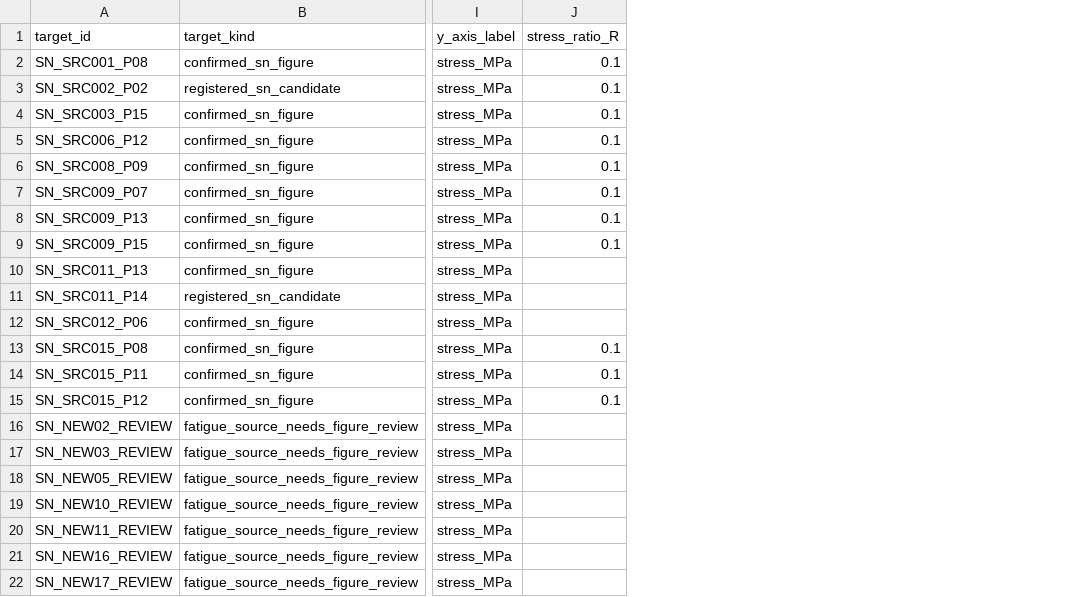
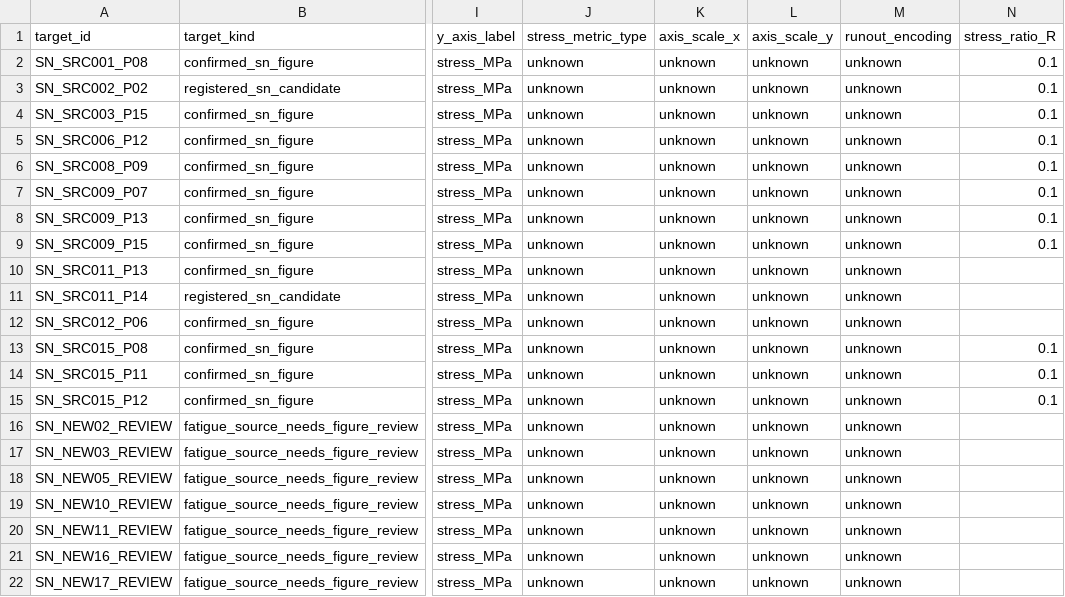
Before and after one commit to allamaprabhuani/ht-advisor-lpbf-in718-4dmda, a CSV file: ml_project/data/sn_digitisation_targets.csv, drawn as a sheet; only a part is shown, gaps mark what is left out; the diff names each change by its address in the sheet, - before the commit and + after, or states it on an @@ line.

Commit message:
Prepare systematic S-N digitisation workflow

```diff
--- a/ml_project/data/sn_digitisation_targets.csv
+++ b/ml_project/data/sn_digitisation_targets.csv
+column J (stress_metric_type), rows 2-22: all unknown
+column K (axis_scale_x), rows 2-22: all unknown
+column L (axis_scale_y), rows 2-22: all unknown
+column M (runout_encoding), rows 2-22: all unknown
```
Also changed, not shown: ml_project/data/sn_curve_points.csv, 11 other files.
